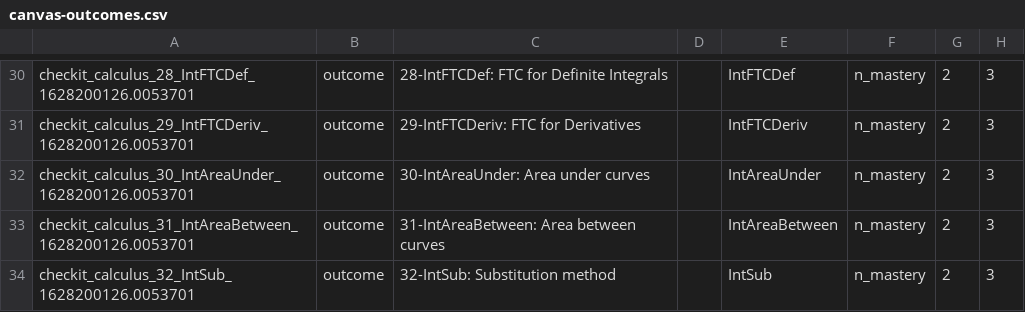
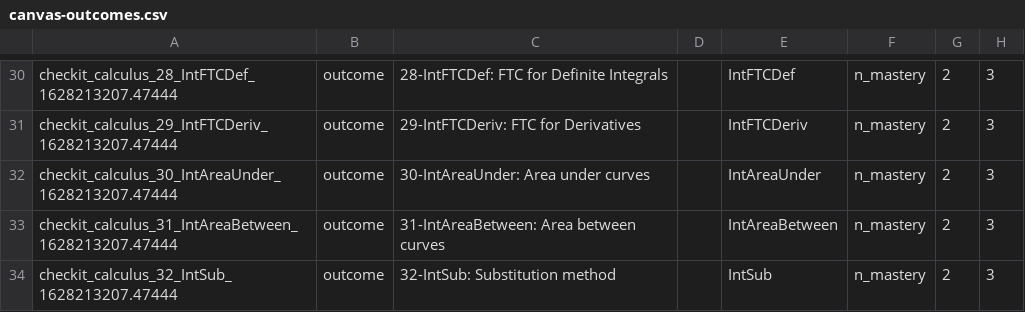
Before and after one commit to StevenClontz/checkit-calculus, a CSV file: docs/canvas-outcomes.csv, drawn as a sheet; only a part is shown, gaps mark what is left out; the diff covers the shown part only; the diff names each change by its address in the sheet, - before the commit and + after, or states it on an @@ line.

```diff
--- a/docs/canvas-outcomes.csv
+++ b/docs/canvas-outcomes.csv
-A30: checkit_calculus_28_IntFTCDef_1628200126.0053701
+A30: checkit_calculus_28_IntFTCDef_1628213207.47444
-A31: checkit_calculus_29_IntFTCDeriv_1628200126.0053701
+A31: checkit_calculus_29_IntFTCDeriv_1628213207.47444
-A32: checkit_calculus_30_IntAreaUnder_1628200126.0053701
+A32: checkit_calculus_30_IntAreaUnder_1628213207.47444
-A33: checkit_calculus_31_IntAreaBetween_1628200126.0053701
+A33: checkit_calculus_31_IntAreaBetween_1628213207.47444
-A34: checkit_calculus_32_IntSub_1628200126.0053701
+A34: checkit_calculus_32_IntSub_1628213207.47444
```
Also changed, not shown: 28 edited cells elsewhere in this file, 5 other files.
